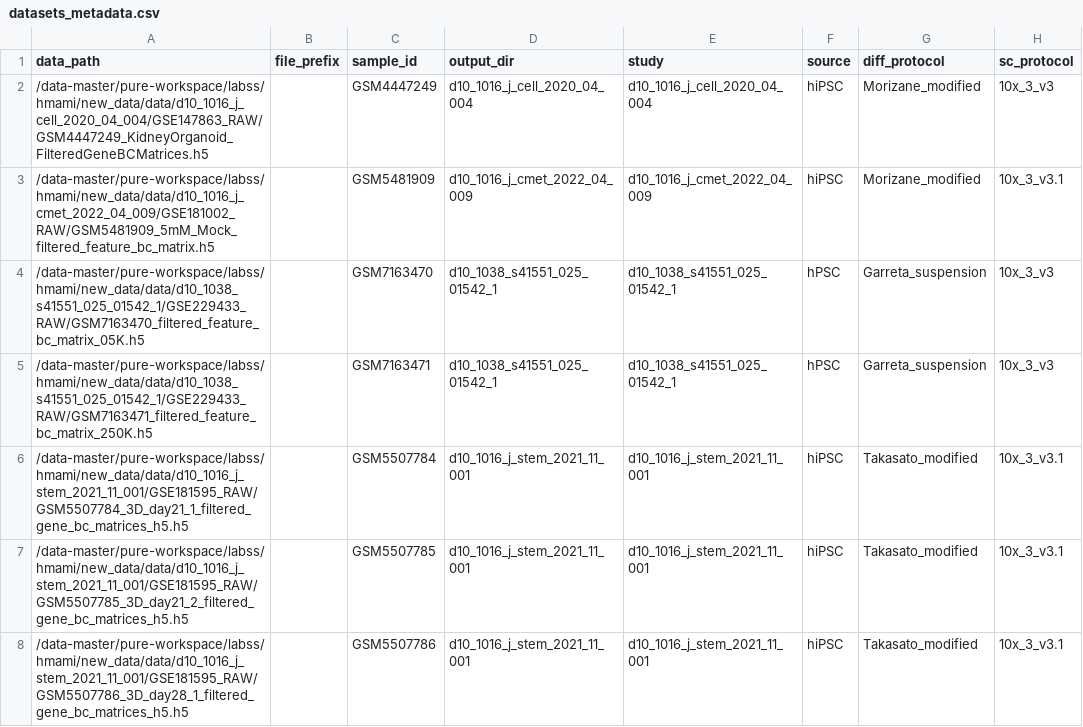
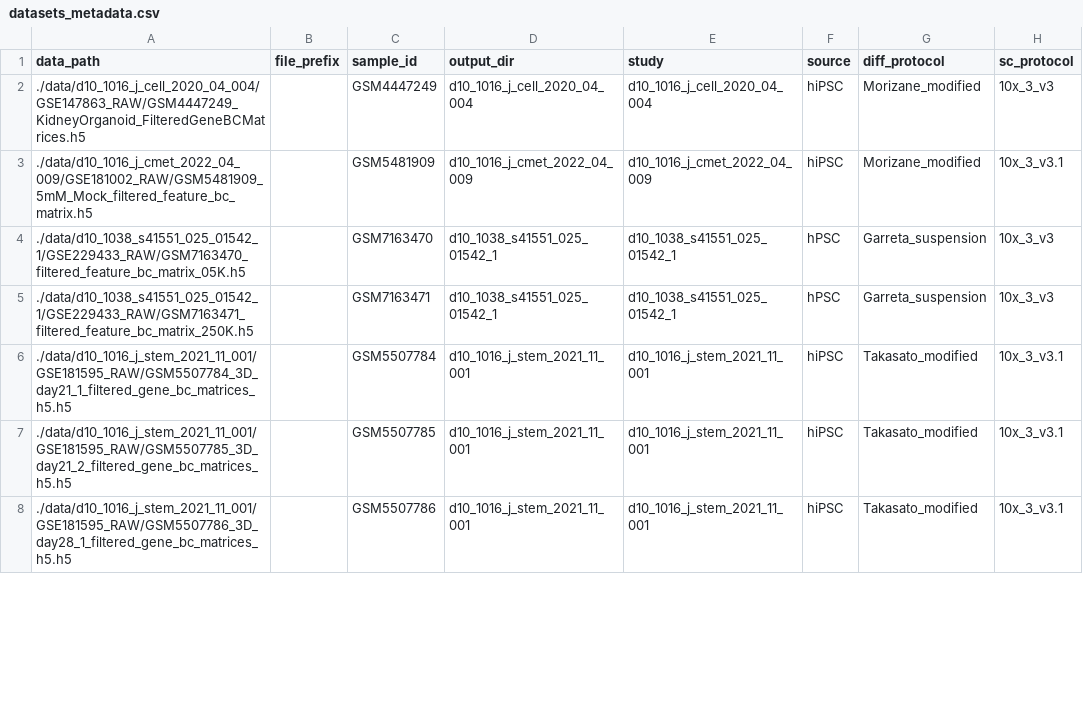
Before and after one commit to hassansaei/HKOCA-tools, a CSV file: scripts/harmonize/datasets_metadata.csv, drawn as a sheet; only a part is shown; the diff covers the shown part only; the diff names each change by its address in the sheet, - before the commit and + after, or states it on an @@ line.

Commit message:
add portable relative path templates for meta_data

```diff
--- a/scripts/harmonize/datasets_metadata.csv
+++ b/scripts/harmonize/datasets_metadata.csv
-A2 (data_path): /data-master/pure-workspace/labss/hmami/new_data/data/d10_1016_j_cell_2020_04_004/GSE147863_RAW/GSM4447249_KidneyOrganoid_FilteredGeneBCMatrices.h5
+A2 (data_path): ./data/d10_1016_j_cell_2020_04_004/GSE147863_RAW/GSM4447249_KidneyOrganoid_FilteredGeneBCMatrices.h5
-A3 (data_path): /data-master/pure-workspace/labss/hmami/new_data/data/d10_1016_j_cmet_2022_04_009/GSE181002_RAW/GSM5481909_5mM_Mock_filtered_feature_bc_matrix.h5
+A3 (data_path): ./data/d10_1016_j_cmet_2022_04_009/GSE181002_RAW/GSM5481909_5mM_Mock_filtered_feature_bc_matrix.h5
-A4 (data_path): /data-master/pure-workspace/labss/hmami/new_data/data/d10_1038_s41551_025_01542_1/GSE229433_RAW/GSM7163470_filtered_feature_bc_matrix_05K.h5
+A4 (data_path): ./data/d10_1038_s41551_025_01542_1/GSE229433_RAW/GSM7163470_filtered_feature_bc_matrix_05K.h5
-A5 (data_path): /data-master/pure-workspace/labss/hmami/new_data/data/d10_1038_s41551_025_01542_1/GSE229433_RAW/GSM7163471_filtered_feature_bc_matrix_250K.h5
+A5 (data_path): ./data/d10_1038_s41551_025_01542_1/GSE229433_RAW/GSM7163471_filtered_feature_bc_matrix_250K.h5
-A6 (data_path): /data-master/pure-workspace/labss/hmami/new_data/data/d10_1016_j_stem_2021_11_001/GSE181595_RAW/GSM5507784_3D_day21_1_filtered_gene_bc_matrices_h5.h5
+A6 (data_path): ./data/d10_1016_j_stem_2021_11_001/GSE181595_RAW/GSM5507784_3D_day21_1_filtered_gene_bc_matrices_h5.h5
-A7 (data_path): /data-master/pure-workspace/labss/hmami/new_data/data/d10_1016_j_stem_2021_11_001/GSE181595_RAW/GSM5507785_3D_day21_2_filtered_gene_bc_matrices_h5.h5
+A7 (data_path): ./data/d10_1016_j_stem_2021_11_001/GSE181595_RAW/GSM5507785_3D_day21_2_filtered_gene_bc_matrices_h5.h5
-A8 (data_path): /data-master/pure-workspace/labss/hmami/new_data/data/d10_1016_j_stem_2021_11_001/GSE181595_RAW/GSM5507786_3D_day28_1_filtered_gene_bc_matrices_h5.h5
+A8 (data_path): ./data/d10_1016_j_stem_2021_11_001/GSE181595_RAW/GSM5507786_3D_day28_1_filtered_gene_bc_matrices_h5.h5
```
Also changed, not shown: 42 edited cells elsewhere in this file, 1 other file.
